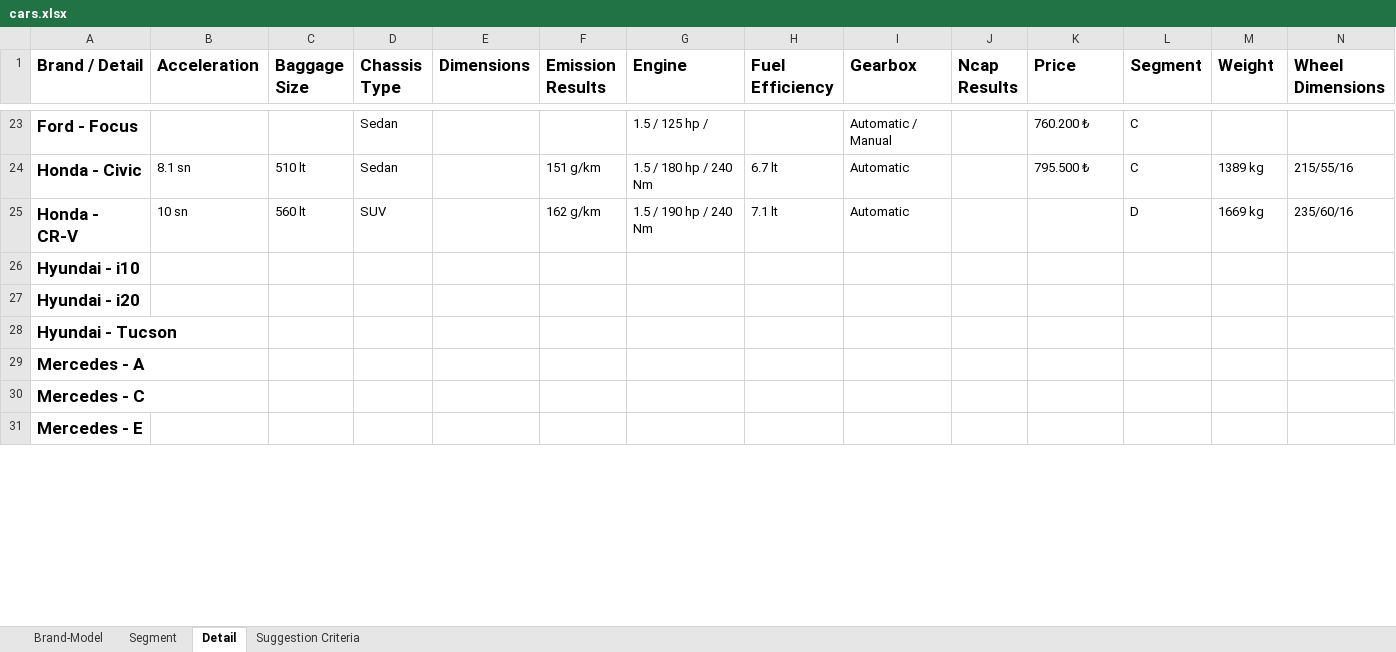
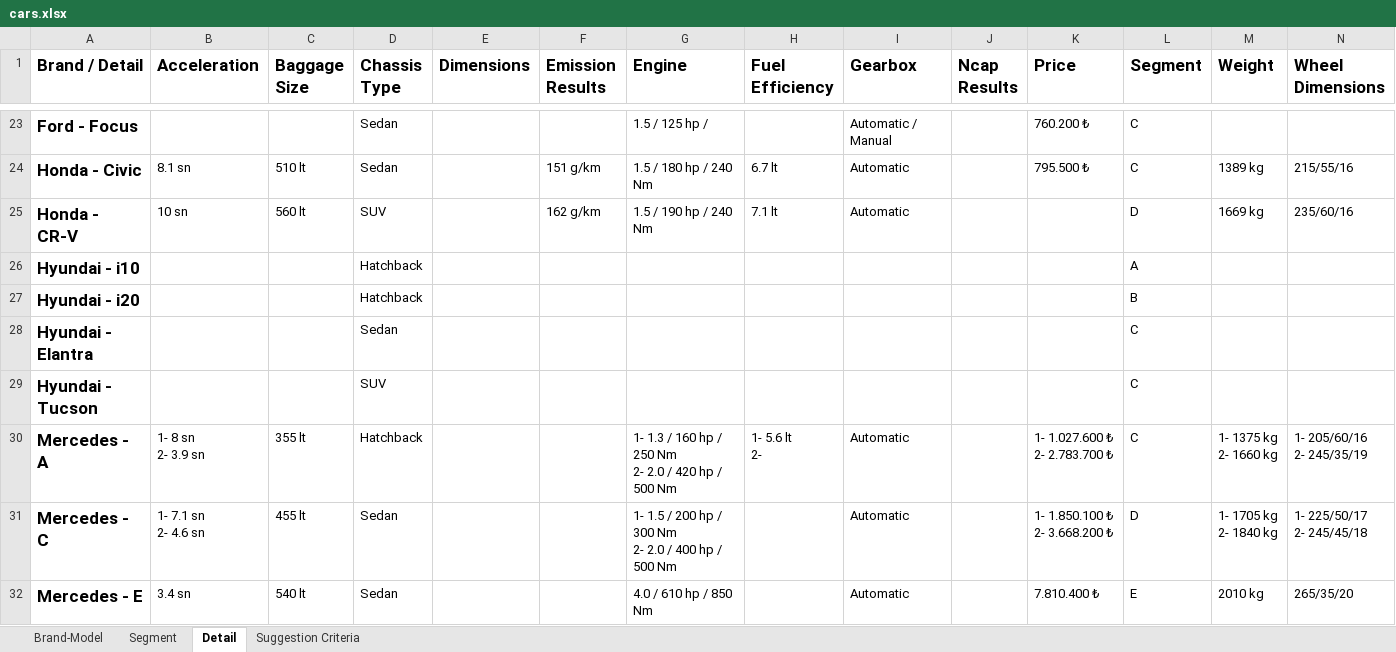
Before and after one commit to which-car/documentation, an Excel workbook: cars.xlsx, sheet Detail, drawn as a sheet; only a part is shown, gaps mark what is left out; values as stored, in another font and other column widths than the file's, no borders; table styles not drawn; addresses are those after the commit; ↵ is a line break in a cell; the diff covers the shown part only; the diff names each change by its address in the sheet, - before the commit and + after, or states it on an @@ line.

Commit message:
cars

```diff
--- a/cars.xlsx (sheet Detail)
+++ b/cars.xlsx (sheet Detail)
-D26:D27 (Chassis Type): (empty)
+D26:D27 (Chassis Type): Hatchback
-L26 (Segment): (empty)
+L26 (Segment): A
-L27 (Segment): (empty)
+L27 (Segment): B
+row 28: Hyundai - Elantra |  |  | Sedan |  |  |  |  |  |  |  | C
-D29 (Chassis Type): (empty)
+D29 (Chassis Type): SUV
-L29:L30 (Segment): (empty)
+L29:L30 (Segment): C
-B30 (Acceleration): (empty)
+B30 (Acceleration): 1- 8 sn ↵ 2- 3.9 sn
-C30 (Baggage Size): (empty)
+C30 (Baggage Size): 355 lt
-D30 (Chassis Type): (empty)
+D30 (Chassis Type): Hatchback
-G30 (Engine): (empty)
+G30 (Engine): 1- 1.3 / 160 hp / 250 Nm ↵ 2- 2.0 / 420 hp / 500 Nm
-H30 (Fuel Efficiency): (empty)
+H30 (Fuel Efficiency): 1- 5.6 lt ↵ 2-
-I30:I32 (Gearbox): (empty)
+I30:I32 (Gearbox): Automatic
-K30 (Price): (empty)
+K30 (Price): 1- 1.027.600 ₺ ↵ 2- 2.783.700 ₺
-M30 (Weight): (empty)
+M30 (Weight): 1- 1375 kg ↵ 2- 1660 kg
-N30 (Wheel Dimensions): (empty)
+N30 (Wheel Dimensions): 1- 205/60/16 ↵ 2- 245/35/19
-B31 (Acceleration): (empty)
+B31 (Acceleration): 1- 7.1 sn ↵ 2- 4.6 sn
-C31 (Baggage Size): (empty)
+C31 (Baggage Size): 455 lt
-D31:D32 (Chassis Type): (empty)
+D31:D32 (Chassis Type): Sedan
-G31 (Engine): (empty)
+G31 (Engine): 1- 1.5 / 200 hp / 300 Nm ↵ 2- 2.0 / 400 hp / 500 Nm
-K31 (Price): (empty)
+K31 (Price): 1- 1.850.100 ₺ ↵ 2- 3.668.200 ₺
-L31 (Segment): (empty)
+L31 (Segment): D
-M31 (Weight): (empty)
+M31 (Weight): 1- 1705 kg ↵ 2- 1840 kg
-N31 (Wheel Dimensions): (empty)
+N31 (Wheel Dimensions): 1- 225/50/17 ↵ 2- 245/45/18
-B32 (Acceleration): (empty)
+B32 (Acceleration): 3.4 sn
-C32 (Baggage Size): (empty)
+C32 (Baggage Size): 540 lt
-G32 (Engine): (empty)
+G32 (Engine): 4.0 / 610 hp / 850 Nm
-K32 (Price): (empty)
+K32 (Price): 7.810.400 ₺
-L32 (Segment): (empty)
+L32 (Segment): E
-M32 (Weight): (empty)
+M32 (Weight): 2010 kg
-N32 (Wheel Dimensions): (empty)
+N32 (Wheel Dimensions): 265/35/20
```
Also changed, not shown: 68 edited cells elsewhere in this sheet, sheet Brand-Model.
